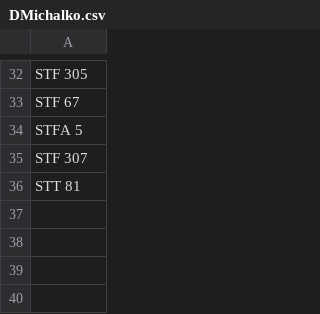
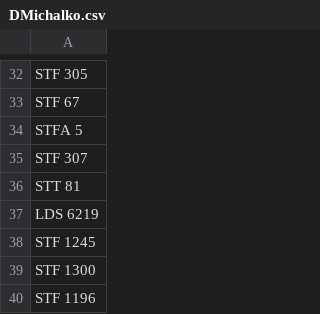
Before and after one commit to skybber/czsky, a CSV file: data/doublestarlist/DMichalko.csv, drawn as a sheet; only a part is shown, gaps mark what is left out; the diff names each change by its address in the sheet, - before the commit and + after, or states it on an @@ line.

Commit message:
DMichalko updates

```diff
--- a/data/doublestarlist/DMichalko.csv
+++ b/data/doublestarlist/DMichalko.csv
+row 37: LDS 6219
+row 38: STF 1245
+row 39: STF 1300
+row 40: STF 1196
```
